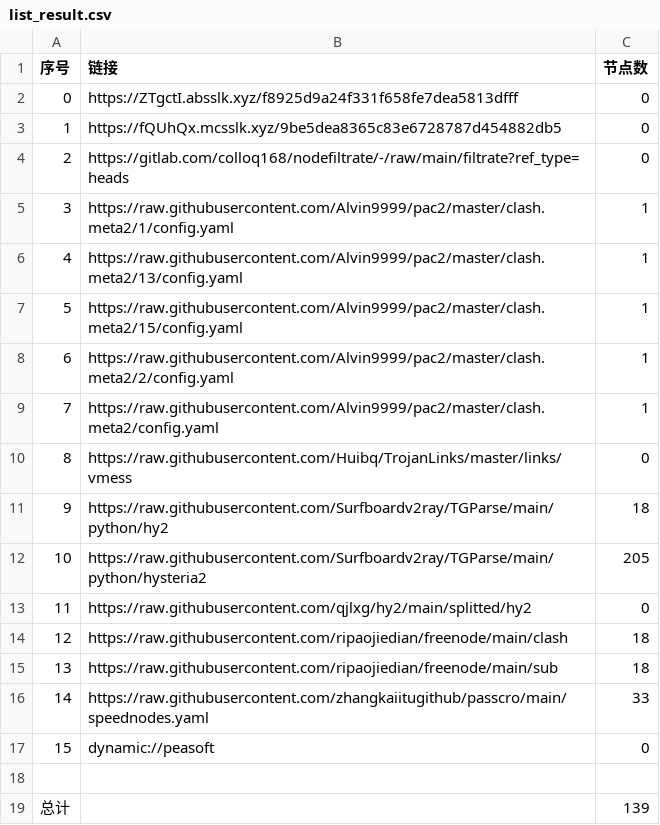
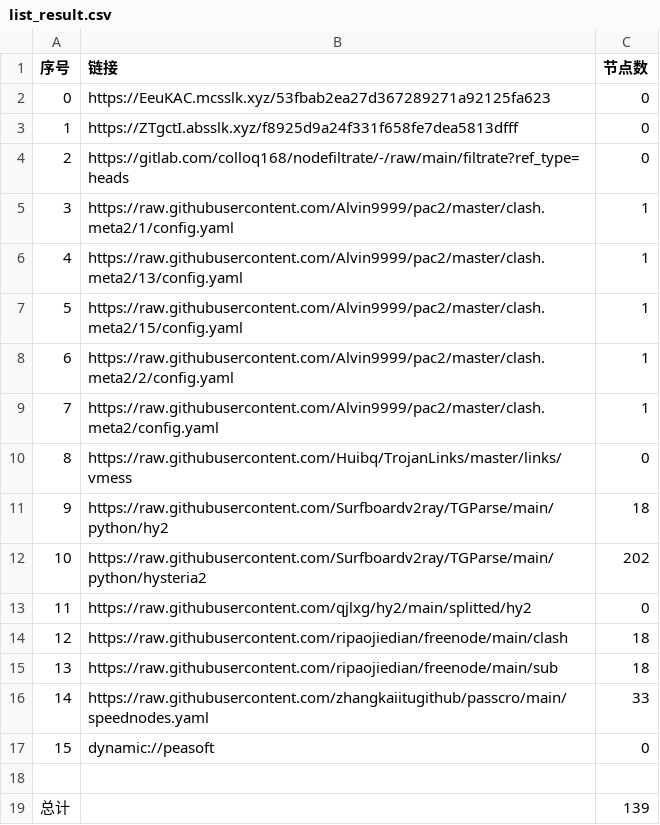
Before and after one commit to aquace/-dl, a CSV file: list_result.csv, drawn as a sheet.

```diff
--- a/list_result.csv
+++ b/list_result.csv
@@ -1,4 +1,4 @@
 序号,链接,节点数
-0,https://ZTgctI.absslk.xyz/f8925d9a24f331f658fe7dea5813dfff,0
-1,https://fQUhQx.mcsslk.xyz/9be5dea8365c83e6728787d454882db5,0
+0,https://EeuKAC.mcsslk.xyz/53fbab2ea27d367289271a92125fa623,0
+1,https://ZTgctI.absslk.xyz/f8925d9a24f331f658fe7dea5813dfff,0
 2,https://gitlab.com/colloq168/nodefiltrate/-/raw/main/filtrate?ref_type=heads,0
@@ -11,3 +11,3 @@
 9,https://raw.githubusercontent.com/Surfboardv2ray/TGParse/main/python/hy2,18
-10,https://raw.githubusercontent.com/Surfboardv2ray/TGParse/main/python/hysteria2,205
+10,https://raw.githubusercontent.com/Surfboardv2ray/TGParse/main/python/hysteria2,202
 11,https://raw.githubusercontent.com/qjlxg/hy2/main/splitted/hy2,0
```
Also changed, not shown: 8 other files.
